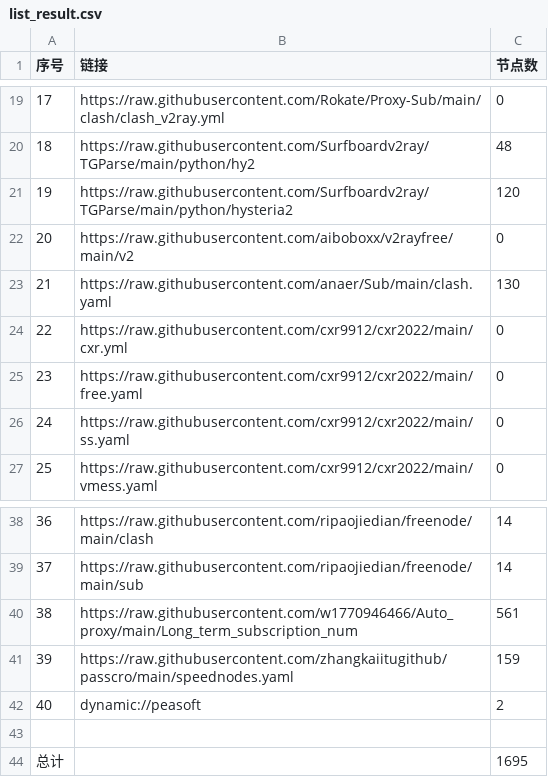
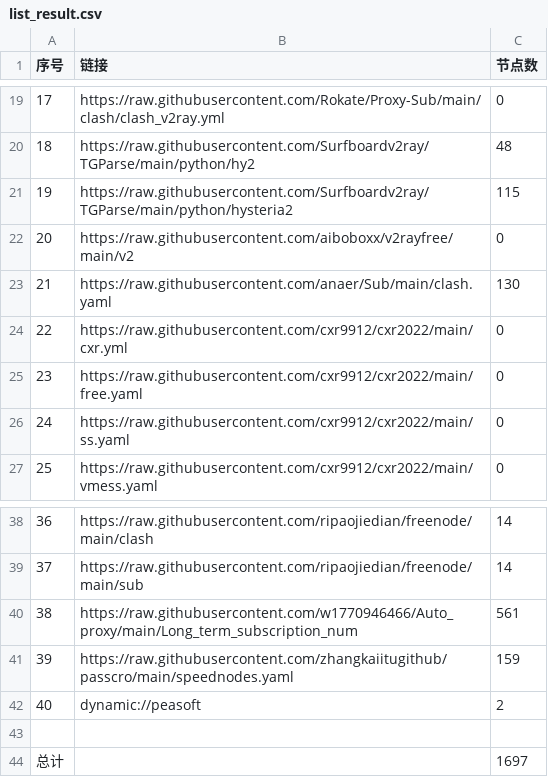
Before and after one commit to royin237-cpu/royin-s-proxy, a CSV file: list_result.csv, drawn as a sheet; only a part is shown, gaps mark what is left out.

```diff
--- a/list_result.csv
+++ b/list_result.csv
@@ -20,3 +20,3 @@
 18,https://raw.githubusercontent.com/Surfboardv2ray/TGParse/main/python/hy2,48
-19,https://raw.githubusercontent.com/Surfboardv2ray/TGParse/main/python/hysteria2,120
+19,https://raw.githubusercontent.com/Surfboardv2ray/TGParse/main/python/hysteria2,115
 20,https://raw.githubusercontent.com/aiboboxx/v2rayfree/main/v2,0
@@ -43,2 +43,2 @@
 
-总计,,1695
+总计,,1697
```
Also changed, not shown: 24 other files.
